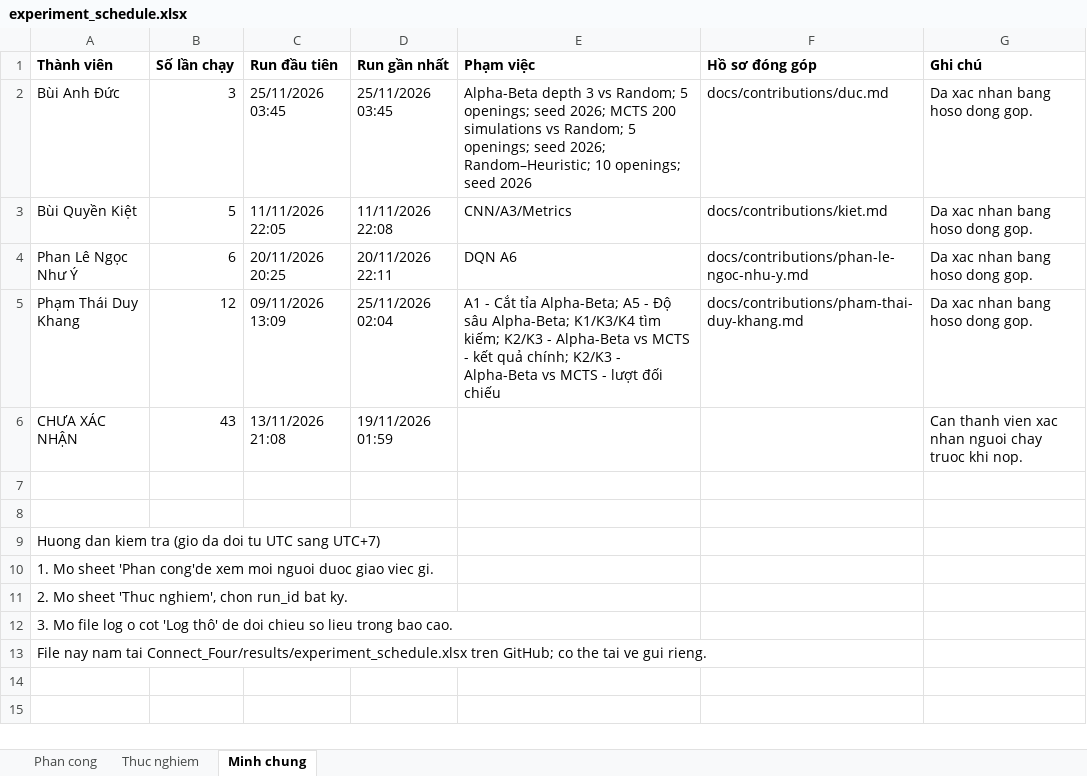
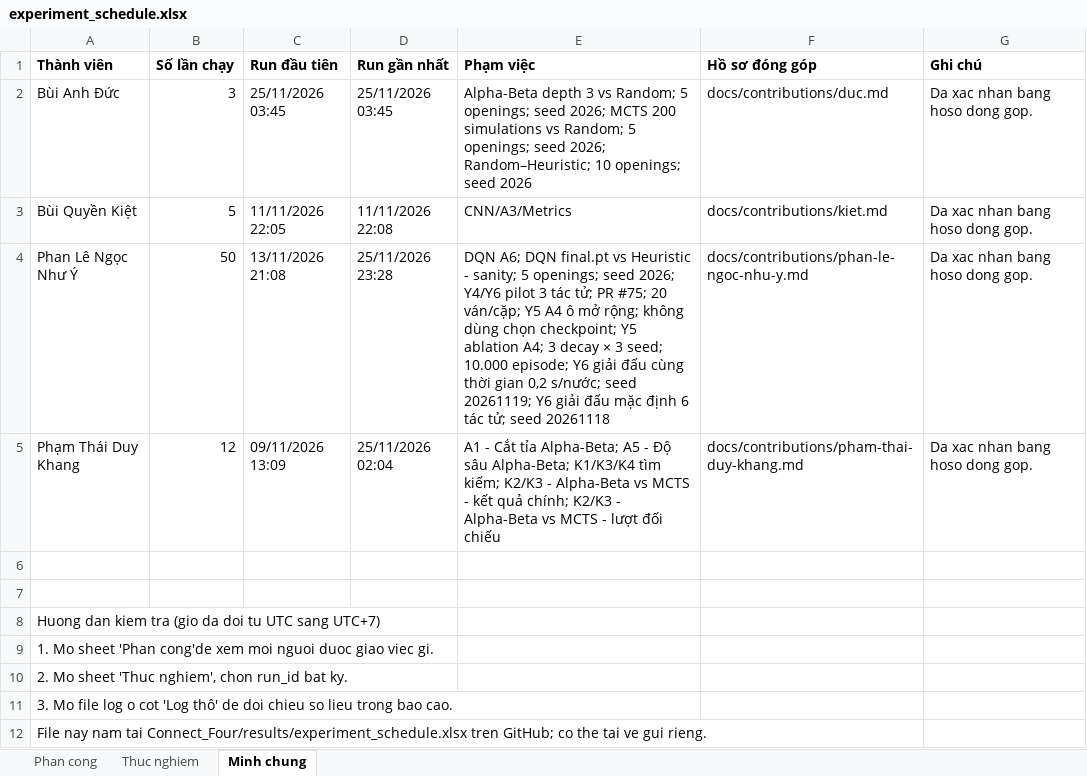
Before and after one commit to dKhangg-kk/Advanced_Artifical_Intelligence, an Excel workbook: Connect_Four/results/experiment_schedule.xlsx, sheet Minh chung, drawn as a sheet; values as stored, in another font and other column widths than the file's, no borders; the diff names each change by its address in the sheet, - before the commit and + after, or states it on an @@ line.

Commit message:
Tuan05/DuAn/Chay DQN vs Heuristic va doi chieu 49 run cu

```diff
--- a/Connect_Four/results/experiment_schedule.xlsx (sheet Minh chung)
+++ b/Connect_Four/results/experiment_schedule.xlsx (sheet Minh chung)
-B4 (Số lần chạy): 6
+B4 (Số lần chạy): 50
-C4 (Run đầu tiên): 20/11/2026 20:25
+C4 (Run đầu tiên): 13/11/2026 21:08
-D4 (Run gần nhất): 20/11/2026 22:11
+D4 (Run gần nhất): 25/11/2026 23:28
-E4 (Phạm việc): DQN A6
+E4 (Phạm việc): DQN A6; DQN final.pt vs Heuristic - sanity; 5 openings; seed 2026; Y4/Y6 pilot 3 tác tử; PR #75; 20 ván/cặp; Y5 A4 ô mở rộng; không dùng chọn checkpoint; Y5 ablation A4; 3 decay × 3 seed; 10.000 episode; Y6 giải đấu cùng thời gian 0,2 s/nước; seed 20261119; Y6 giải đấu mặc định 6 tác tử; seed 20261118
-row 6: CHƯA XÁC NHẬN | 43 | 13/11/2026 21:08 | 19/11/2026 01:59 |  |  | Can thanh vien xac nhan nguoi chay truoc khi nop.
```
Also changed, not shown: sheet Thuc nghiem, sheet Phan cong, 8 other files.
